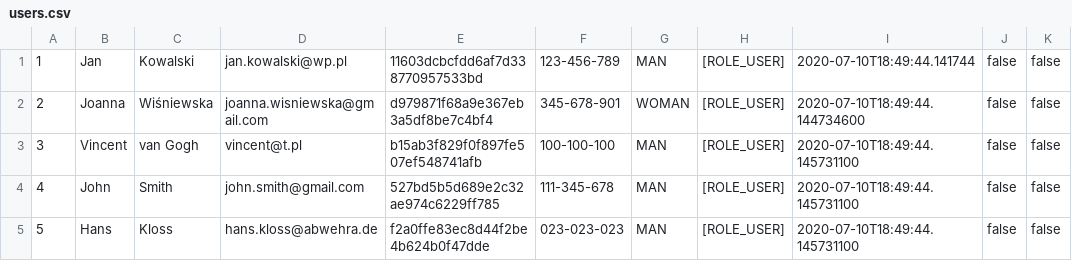
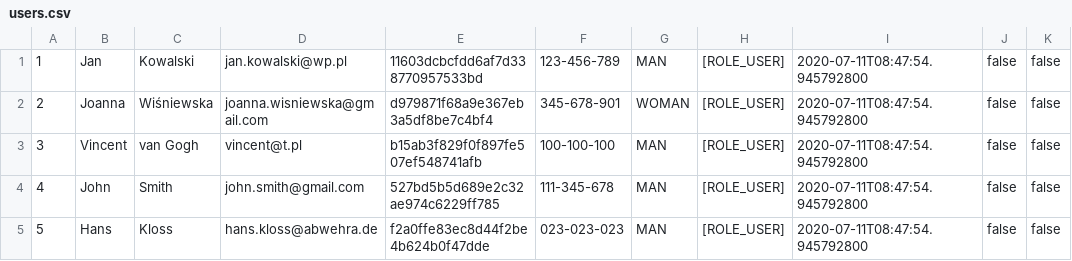
Before and after one commit to les-web/java_adv, a CSV file: src/main/resources/file/users.csv, drawn as a sheet.

Commit message:
new creator in user

```diff
--- a/src/main/resources/file/users.csv
+++ b/src/main/resources/file/users.csv
@@ -1,5 +1,5 @@
-1;Jan;Kowalski;jan.kowalski@wp.pl;11603dcbcfdd6af7d338770957533bd;123-456-789;MAN;[ROLE_USER];2020-07-10T18:49:44.141744;false;false
-2;Joanna;Wiśniewska;joanna.wisniewska@gmail.com;d979871f68a9e367eb3a5df8be7c4bf4;345-678-901;WOMAN;[ROLE_USER];2020-07-10T18:49:44.144734600;false;false
-3;Vincent;van Gogh;vincent@t.pl;b15ab3f829f0f897fe507ef548741afb;100-100-100;MAN;[ROLE_USER];2020-07-10T18:49:44.145731100;false;false
-4;John;Smith;john.smith@gmail.com;527bd5b5d689e2c32ae974c6229ff785;111-345-678;MAN;[ROLE_USER];2020-07-10T18:49:44.145731100;false;false
-5;Hans;Kloss;hans.kloss@abwehra.de;f2a0ffe83ec8d44f2be4b624b0f47dde;023-023-023;MAN;[ROLE_USER];2020-07-10T18:49:44.145731100;false;false
+1;Jan;Kowalski;jan.kowalski@wp.pl;11603dcbcfdd6af7d338770957533bd;123-456-789;MAN;[ROLE_USER];2020-07-11T08:47:54.945792800;false;false
+2;Joanna;Wiśniewska;joanna.wisniewska@gmail.com;d979871f68a9e367eb3a5df8be7c4bf4;345-678-901;WOMAN;[ROLE_USER];2020-07-11T08:47:54.945792800;false;false
+3;Vincent;van Gogh;vincent@t.pl;b15ab3f829f0f897fe507ef548741afb;100-100-100;MAN;[ROLE_USER];2020-07-11T08:47:54.945792800;false;false
+4;John;Smith;john.smith@gmail.com;527bd5b5d689e2c32ae974c6229ff785;111-345-678;MAN;[ROLE_USER];2020-07-11T08:47:54.945792800;false;false
+5;Hans;Kloss;hans.kloss@abwehra.de;f2a0ffe83ec8d44f2be4b624b0f47dde;023-023-023;MAN;[ROLE_USER];2020-07-11T08:47:54.945792800;false;false
```
Also changed, not shown: 2 other files.
